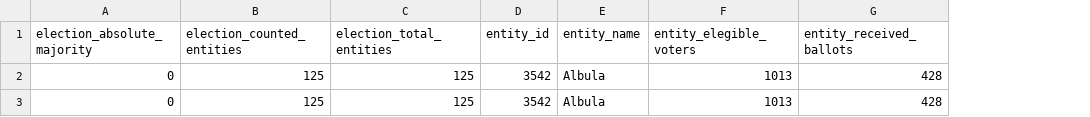
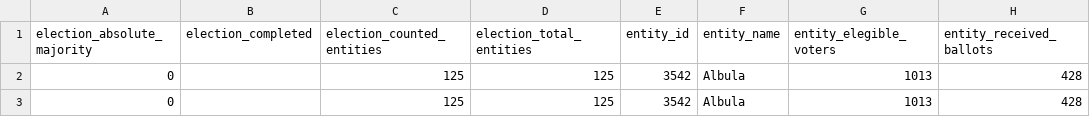
Before and after one commit to OneGov/onegov.election_day, a CSV file: docs/templates/election_onegov_proporz.csv, drawn as a sheet; only a part is shown; the diff names each change by its address in the sheet, - before the commit and + after, or states it on an @@ line.

Commit message:
Adds status/completed to elections and votes #104

```diff
--- a/docs/templates/election_onegov_proporz.csv
+++ b/docs/templates/election_onegov_proporz.csv
+column B (election_completed), empty
```
Also changed, not shown: docs/templates/election_onegov_majorz.csv, 56 other files.
